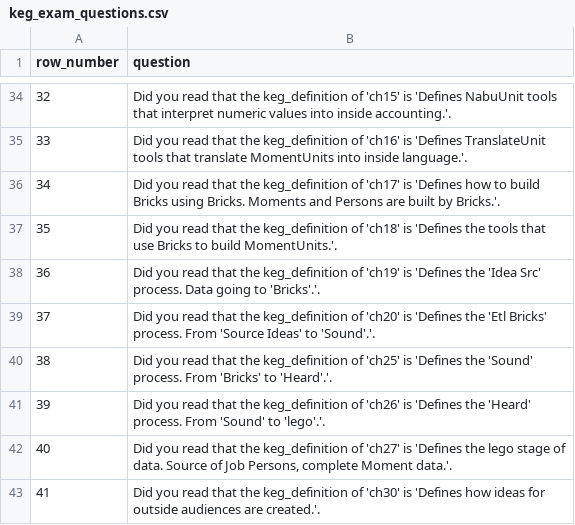
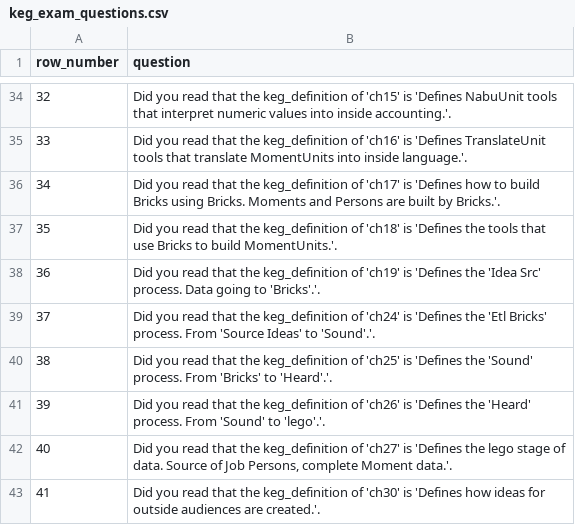
Before and after one commit to jschalk/jaar, a CSV file: src/ch99_glossary/derived/keg_exam_questions.csv, drawn as a sheet; only a part is shown, gaps mark what is left out.

```diff
--- a/src/ch99_glossary/derived/keg_exam_questions.csv
+++ b/src/ch99_glossary/derived/keg_exam_questions.csv
@@ -38,3 +38,3 @@ row_number,question
 36,Did you read that the keg_definition of 'ch19' is 'Defines the 'Idea Src' process. Data going to 'Bricks'.'.
-37,Did you read that the keg_definition of 'ch20' is 'Defines the 'Etl Bricks' process. From 'Source Ideas' to 'Sound'.'.
+37,Did you read that the keg_definition of 'ch24' is 'Defines the 'Etl Bricks' process. From 'Source Ideas' to 'Sound'.'.
 38,Did you read that the keg_definition of 'ch25' is 'Defines the 'Sound' process. From 'Bricks' to 'Heard'.'.
```
Also changed, not shown: 21 other files.
